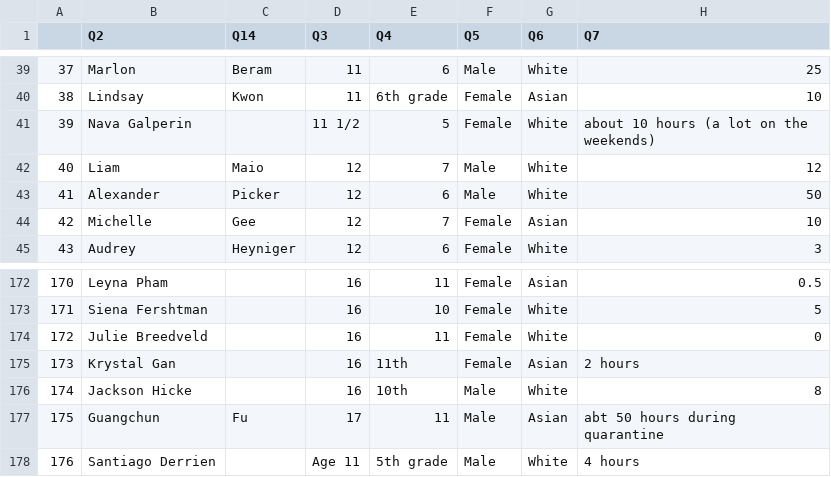
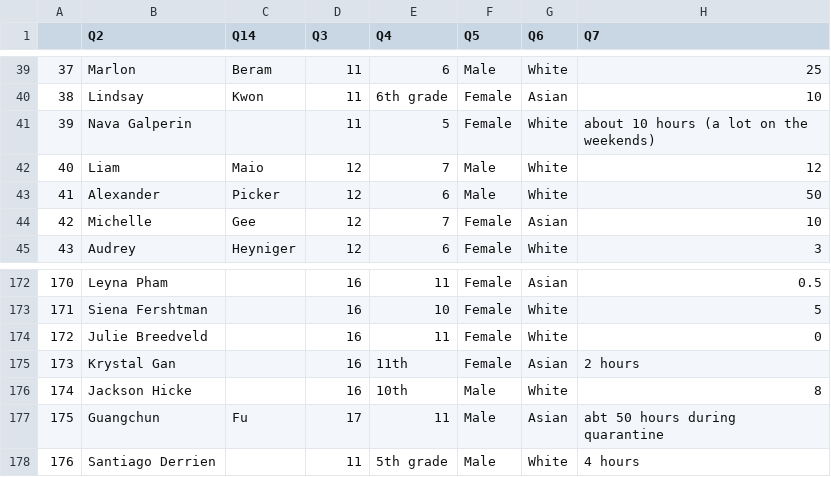
Before and after one commit to tuteng0915/resilience, a CSV file: data/Baseline_selfreport.csv, drawn as a sheet; only a part is shown, gaps mark what is left out; the diff names each change by its address in the sheet, - before the commit and + after, or states it on an @@ line.

```diff
--- a/data/Baseline_selfreport.csv
+++ b/data/Baseline_selfreport.csv
-D41 (Q3): 11 1/2
+D41 (Q3): 11
-D178 (Q3): Age 11
+D178 (Q3): 11
```
Also changed, not shown: data/Cold_Pre_selfreport.csv, data/Hot_Pre_selfreport.csv, 5 other files.
